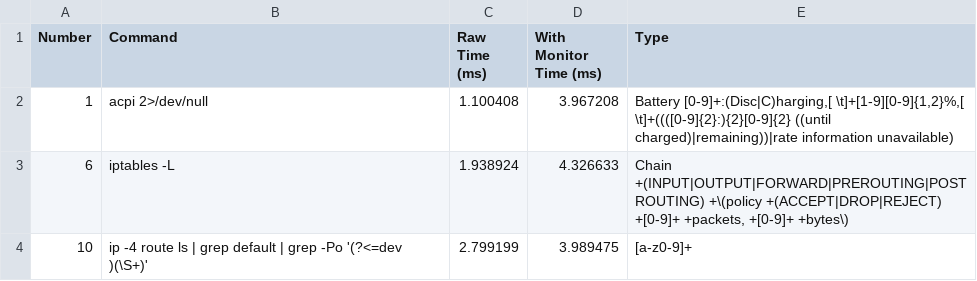
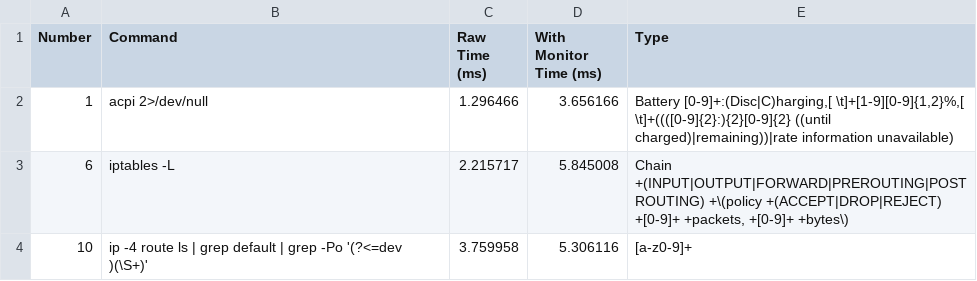
Before and after one commit to Zarquon0/stream-monitor, a CSV file: testing/benchmark_results.csv, drawn as a sheet.

```diff
--- a/testing/benchmark_results.csv
+++ b/testing/benchmark_results.csv
@@ -1,4 +1,4 @@
 Number,Command,Raw Time (ms),With Monitor Time (ms),Type
-1,acpi 2>/dev/null,1.100408,3.967208,"Battery [0-9]+:(Disc|C)harging,[ \t]+[1-9][0-9]{1,2}%,[ \t]+((([0-9]{2}:){2}[0-9]{2} ((until charged)|remaining))|rate information unavailable)"
-6,iptables -L,1.938924,4.326633,"Chain +(INPUT|OUTPUT|FORWARD|PREROUTING|POSTROUTING) +\(policy +(ACCEPT|DROP|REJECT) +[0-9]+ +packets, +[0-9]+ +bytes\)"
-10,ip -4 route ls | grep default | grep -Po '(?<=dev )(\S+)',2.799199,3.989475,[a-z0-9]+
+1,acpi 2>/dev/null,1.296466,3.656166,"Battery [0-9]+:(Disc|C)harging,[ \t]+[1-9][0-9]{1,2}%,[ \t]+((([0-9]{2}:){2}[0-9]{2} ((until charged)|remaining))|rate information unavailable)"
+6,iptables -L,2.215717,5.845008,"Chain +(INPUT|OUTPUT|FORWARD|PREROUTING|POSTROUTING) +\(policy +(ACCEPT|DROP|REJECT) +[0-9]+ +packets, +[0-9]+ +bytes\)"
+10,ip -4 route ls | grep default | grep -Po '(?<=dev )(\S+)',3.759958,5.306116,[a-z0-9]+
```
Also changed, not shown: testing/benchmarks.csv, 20 other files.
